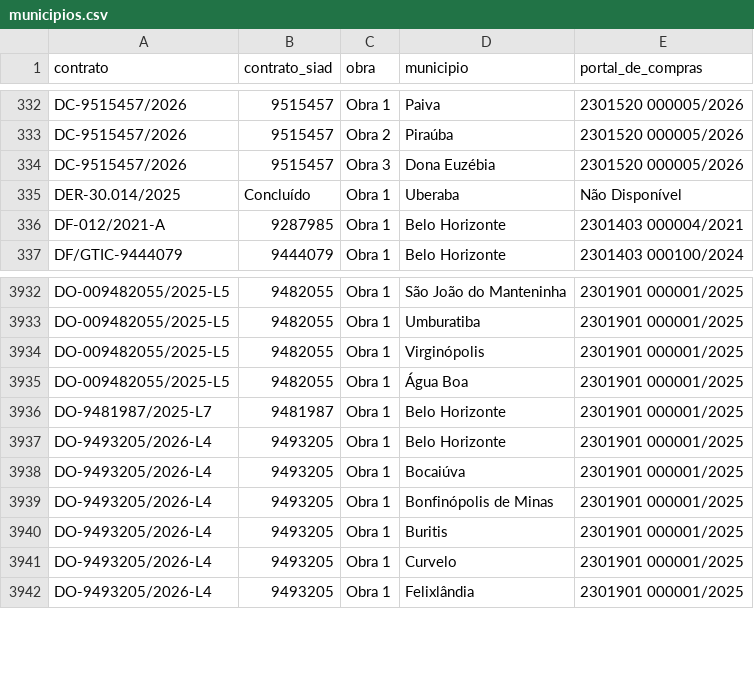
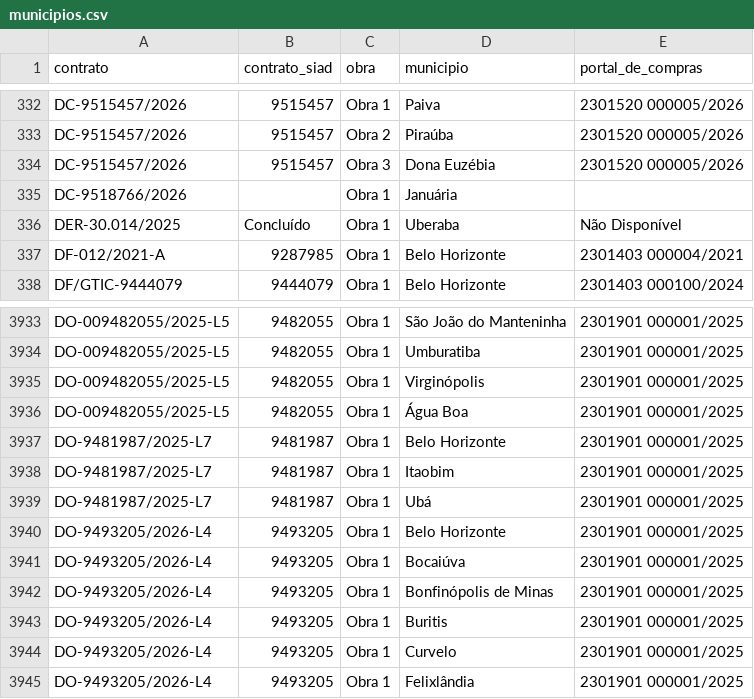
Before and after one commit to transparencia-mg/portal_obras, a CSV file: dataset/data/municipios.csv, drawn as a sheet; only a part is shown, gaps mark what is left out.

```diff
--- a/dataset/data/municipios.csv
+++ b/dataset/data/municipios.csv
@@ -334,2 +334,3 @@ DC-9515457/2026;9515457;Obra 2;Piraúba;2301520 000005/2026
 DC-9515457/2026;9515457;Obra 3;Dona Euzébia;2301520 000005/2026
+DC-9518766/2026;;Obra 1;Januária;
 DER-30.014/2025;Concluído;Obra 1;Uberaba;Não Disponível
@@ -3936,2 +3937,4 @@ DO-009482055/2025-L5;9482055;Obra 1;Água Boa;2301901 000001/2025
 DO-9481987/2025-L7;9481987;Obra 1;Belo Horizonte;2301901 000001/2025
+DO-9481987/2025-L7;9481987;Obra 1;Itaobim;2301901 000001/2025
+DO-9481987/2025-L7;9481987;Obra 1;Ubá;2301901 000001/2025
 DO-9493205/2026-L4;9493205;Obra 1;Belo Horizonte;2301901 000001/2025
```
Also changed, not shown: dataset/data/contratos.csv, dataset/data/coordenadas.csv, 5 other files.
